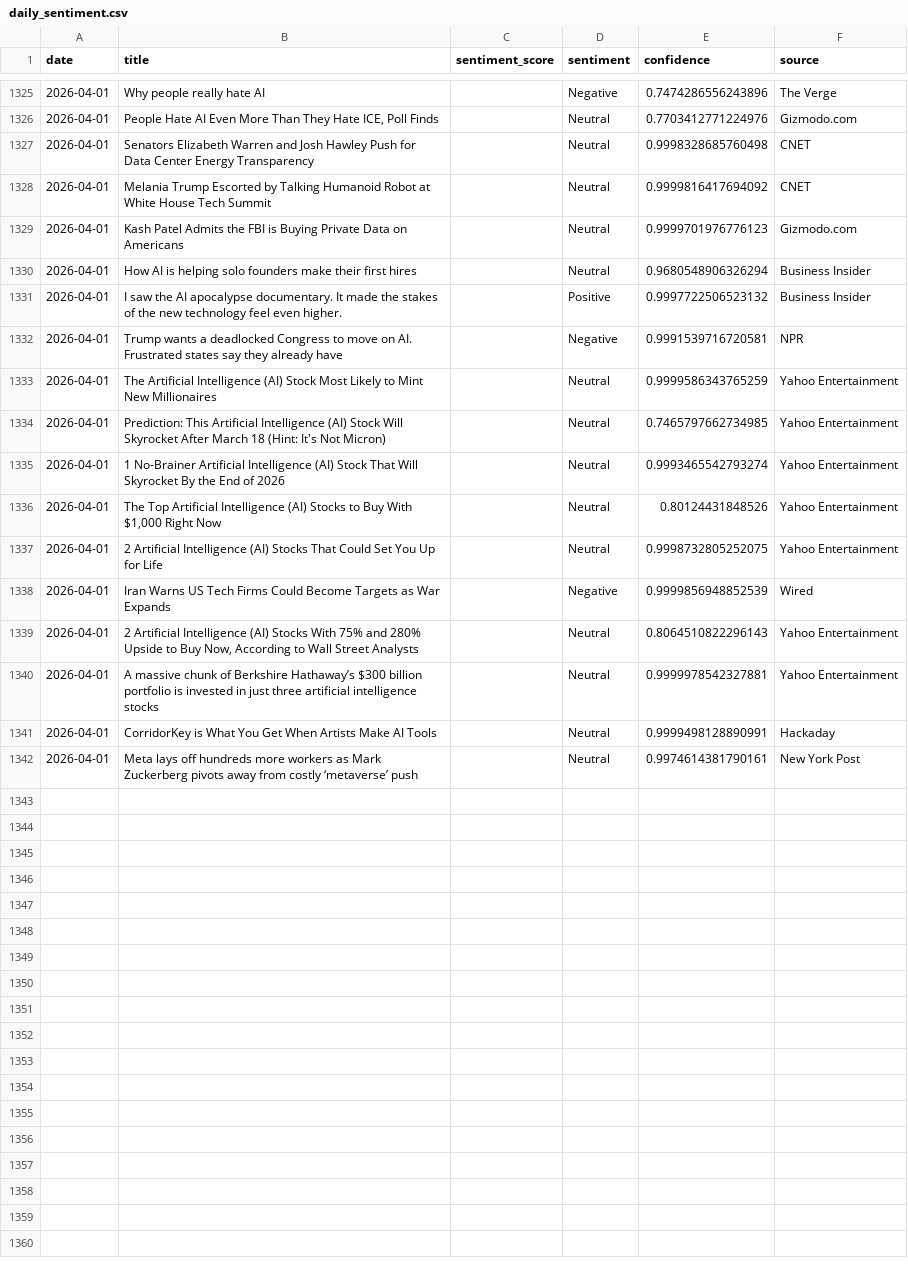
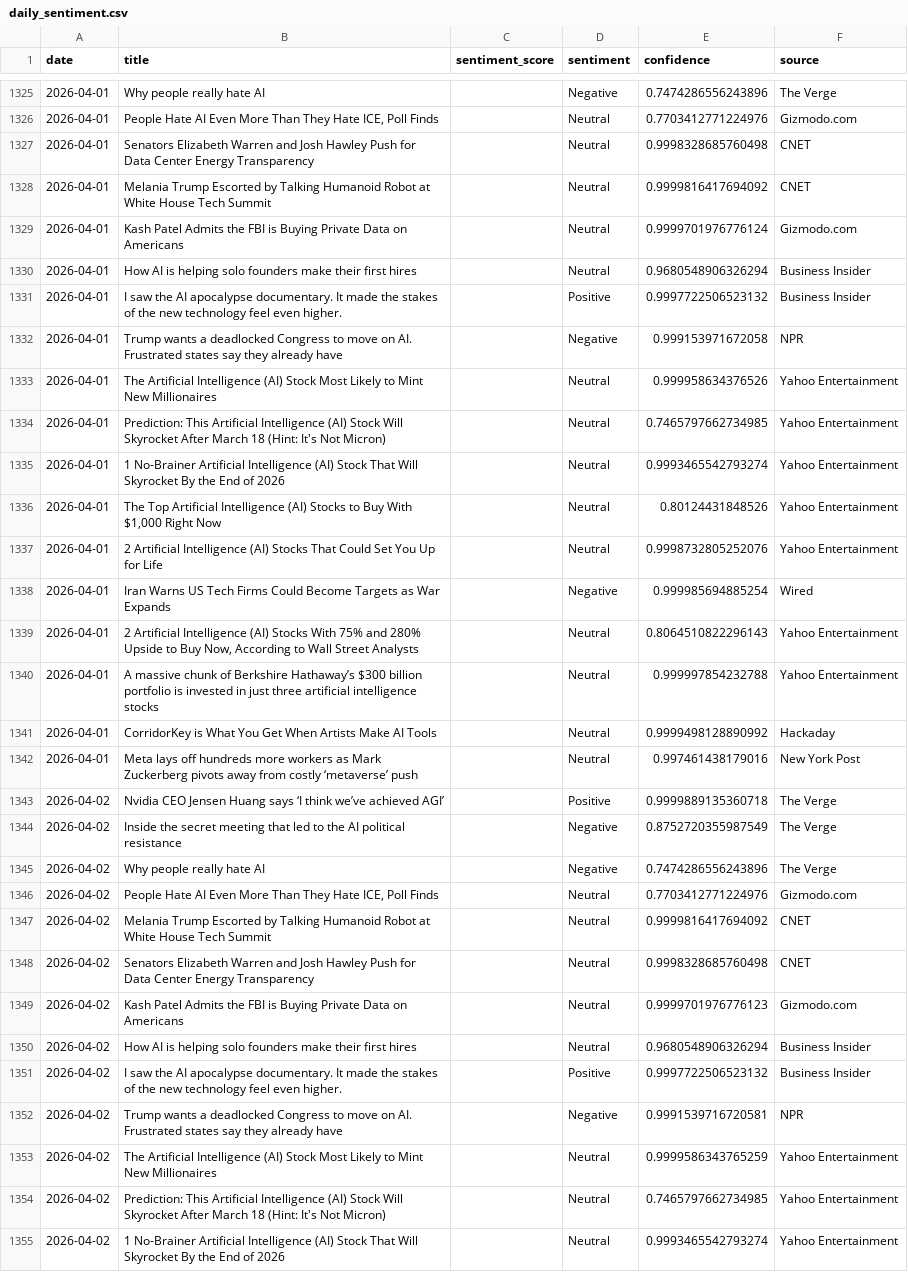
Before and after one commit to pranjalmandhan/AI-Sentiment_Pulse---Automated-News-Analysis-Dashboard, a CSV file: data/daily_sentiment.csv, drawn as a sheet; only a part is shown, gaps mark what is left out; the diff covers the shown part only.

```diff
--- a/data/daily_sentiment.csv
+++ b/data/daily_sentiment.csv
@@ -1328,7 +1328,7 @@ date,title,sentiment_score,sentiment,confidence,source
 2026-04-01,Melania Trump Escorted by Talking Humanoid Robot at White House Tech Summit,,Neutral,0.9999816417694092,CNET
-2026-04-01,Kash Patel Admits the FBI is Buying Private Data on Americans,,Neutral,0.9999701976776123,Gizmodo.com
+2026-04-01,Kash Patel Admits the FBI is Buying Private Data on Americans,,Neutral,0.9999701976776124,Gizmodo.com
 2026-04-01,How AI is helping solo founders make their first hires,,Neutral,0.9680548906326294,Business Insider
 2026-04-01,I saw the AI apocalypse documentary. It made the stakes of the new technology feel even higher.,,Positive,0.9997722506523132,Business Insider
-2026-04-01,Trump wants a deadlocked Congress to move on AI. Frustrated states say they already have,,Negative,0.9991539716720581,NPR
-2026-04-01,The Artificial Intelligence (AI) Stock Most Likely to Mint New Millionaires,,Neutral,0.9999586343765259,Yahoo Entertainment
+2026-04-01,Trump wants a deadlocked Congress to move on AI. Frustrated states say they already have,,Negative,0.999153971672058,NPR
+2026-04-01,The Artificial Intelligence (AI) Stock Most Likely to Mint New Millionaires,,Neutral,0.999958634376526,Yahoo Entertainment
 2026-04-01,Prediction: This Artificial Intelligence (AI) Stock Will Skyrocket After March 18 (Hint: It's Not Micron),,Neutral,0.7465797662734985,Yahoo Entertainment
@@ -1336,7 +1336,20 @@ date,title,sentiment_score,sentiment,confidence,source
 2026-04-01,"The Top Artificial Intelligence (AI) Stocks to Buy With $1,000 Right Now",,Neutral,0.80124431848526,Yahoo Entertainment
-2026-04-01,2 Artificial Intelligence (AI) Stocks That Could Set You Up for Life,,Neutral,0.9998732805252075,Yahoo Entertainment
-2026-04-01,Iran Warns US Tech Firms Could Become Targets as War Expands,,Negative,0.9999856948852539,Wired
+2026-04-01,2 Artificial Intelligence (AI) Stocks That Could Set You Up for Life,,Neutral,0.9998732805252076,Yahoo Entertainment
+2026-04-01,Iran Warns US Tech Firms Could Become Targets as War Expands,,Negative,0.999985694885254,Wired
 2026-04-01,"2 Artificial Intelligence (AI) Stocks With 75% and 280% Upside to Buy Now, According to Wall Street Analysts",,Neutral,0.8064510822296143,Yahoo Entertainment
-2026-04-01,A massive chunk of Berkshire Hathaway’s $300 billion portfolio is invested in just three artificial intelligence stocks,,Neutral,0.9999978542327881,Yahoo Entertainment
-2026-04-01,CorridorKey is What You Get When Artists Make AI Tools,,Neutral,0.9999498128890991,Hackaday
-2026-04-01,Meta lays off hundreds more workers as Mark Zuckerberg pivots away from costly ‘metaverse’ push,,Neutral,0.9974614381790161,New York Post
+2026-04-01,A massive chunk of Berkshire Hathaway’s $300 billion portfolio is invested in just three artificial intelligence stocks,,Neutral,0.999997854232788,Yahoo Entertainment
+2026-04-01,CorridorKey is What You Get When Artists Make AI Tools,,Neutral,0.9999498128890992,Hackaday
+2026-04-01,Meta lays off hundreds more workers as Mark Zuckerberg pivots away from costly ‘metaverse’ push,,Neutral,0.997461438179016,New York Post
+2026-04-02,Nvidia CEO Jensen Huang says ‘I think we’ve achieved AGI’,,Positive,0.9999889135360718,The Verge
+2026-04-02,Inside the secret meeting that led to the AI political resistance,,Negative,0.8752720355987549,The Verge
+2026-04-02,Why people really hate AI,,Negative,0.7474286556243896,The Verge
+2026-04-02,"People Hate AI Even More Than They Hate ICE, Poll Finds",,Neutral,0.7703412771224976,Gizmodo.com
+2026-04-02,Melania Trump Escorted by Talking Humanoid Robot at White House Tech Summit,,Neutral,0.9999816417694092,CNET
+2026-04-02,Senators Elizabeth Warren and Josh Hawley Push for Data Center Energy Transparency,,Neutral,0.9998328685760498,CNET
+2026-04-02,Kash Patel Admits the FBI is Buying Private Data on Americans,,Neutral,0.9999701976776123,Gizmodo.com
+2026-04-02,How AI is helping solo founders make their first hires,,Neutral,0.9680548906326294,Business Insider
+2026-04-02,I saw the AI apocalypse documentary. It made the stakes of the new technology feel even higher.,,Positive,0.9997722506523132,Business Insider
+2026-04-02,Trump wants a deadlocked Congress to move on AI. Frustrated states say they already have,,Negative,0.9991539716720581,NPR
+2026-04-02,The Artificial Intelligence (AI) Stock Most Likely to Mint New Millionaires,,Neutral,0.9999586343765259,Yahoo Entertainment
+2026-04-02,Prediction: This Artificial Intelligence (AI) Stock Will Skyrocket After March 18 (Hint: It's Not Micron),,Neutral,0.7465797662734985,Yahoo Entertainment
+2026-04-02,1 No-Brainer Artificial Intelligence (AI) Stock That Will Skyrocket By the End of 2026,,Neutral,0.9993465542793274,Yahoo Entertainment
```
Also changed, not shown: 7 added rows elsewhere in this file.
